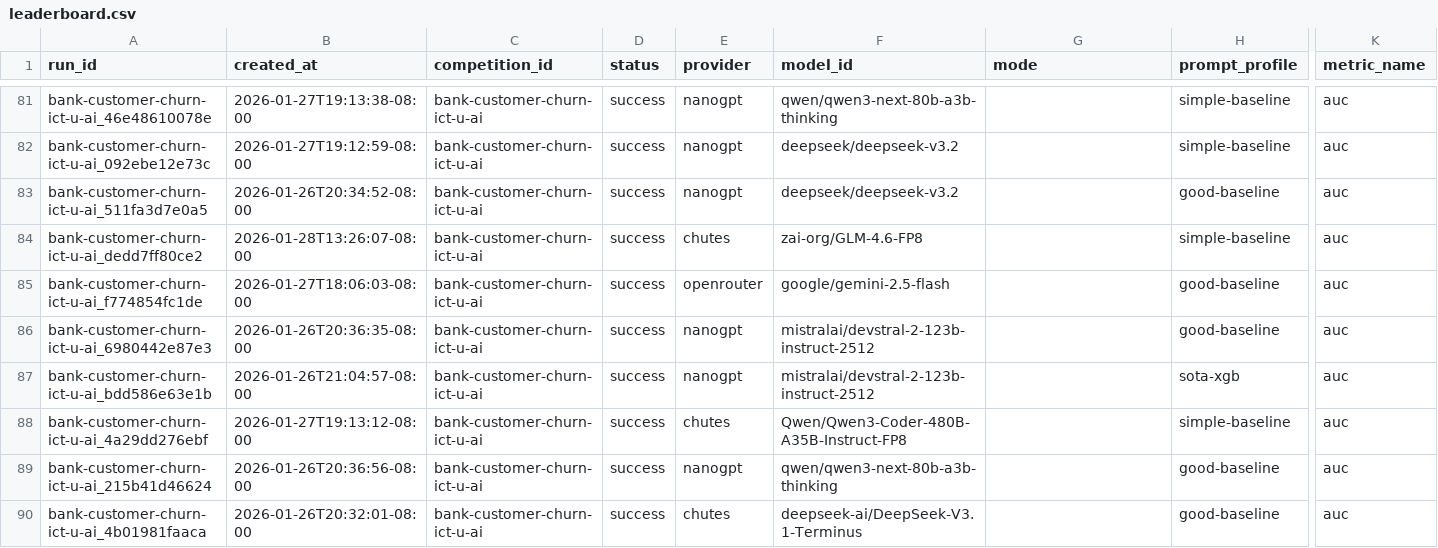
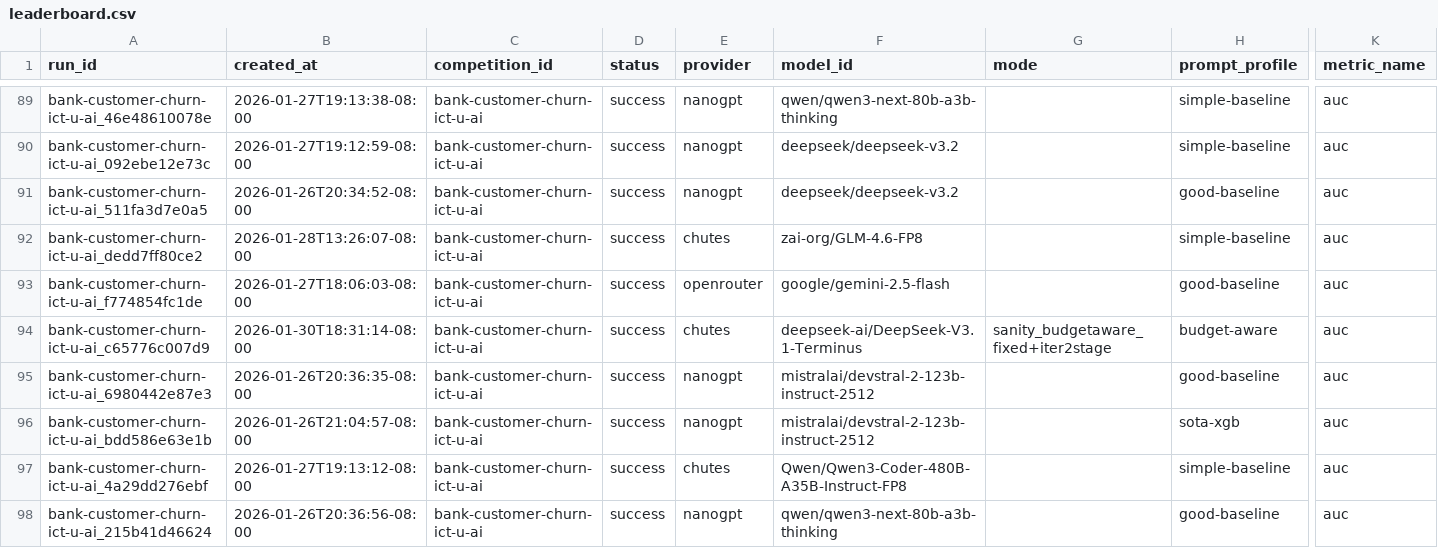
Before and after one commit to MykolaPinchuk/TML-bench, a CSV file: results/leaderboard.csv, drawn as a sheet; only a part is shown, gaps mark what is left out; the shorter side is filled out with more unchanged rows; rows hold the shown columns only; the diff covers the shown part only; the diff names each change by its address in the sheet, - before the commit and + after, or states it on an @@ line.

Commit message:
agent06: checkpoint(docs): add bank churn budget-aware sanity results

```diff
--- a/results/leaderboard.csv
+++ b/results/leaderboard.csv
+row 94: bank-customer-churn-ict-u-ai_c65776c007d9 | 2026-01-30T18:31:14-08:00 | bank-customer-churn-ict-u-ai | success | chutes | deepseek-ai/DeepSeek-V3.1-Terminus | sanity_budgetaware_fixed+iter2stage | budget-aware | auc
```
Also changed, not shown: 8 added rows elsewhere in this file, results/leaderboard_robust.csv, 8 other files.
